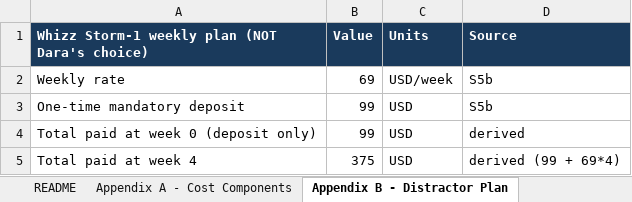
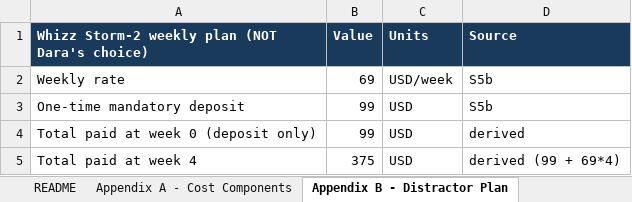
Before and after one commit to spacemonkey1229/math-builder, an Excel workbook: cases/the-weekly-rate/published/The Weekly Rate - Data.xlsx, sheet Appendix B - Distractor Plan, drawn as a sheet; values as stored, in another font and other column widths than the file's, no borders; the diff names each change by its address in the sheet, - before the commit and + after, or states it on an @@ line.

```diff
--- a/cases/the-weekly-rate/published/The Weekly Rate - Data.xlsx (sheet Appendix B - Distractor Plan)
+++ b/cases/the-weekly-rate/published/The Weekly Rate - Data.xlsx (sheet Appendix B - Distractor Plan)
-A1: Whizz Storm-1 weekly plan (NOT Dara's choice)
+A1: Whizz Storm-2 weekly plan (NOT Dara's choice)
```
Also changed, not shown: cases/dice-roll/published/Dice Roll - Data.xlsx, cases/the-trailer-return/published/The Trailer Return - Data.xlsx, 47 other files.
